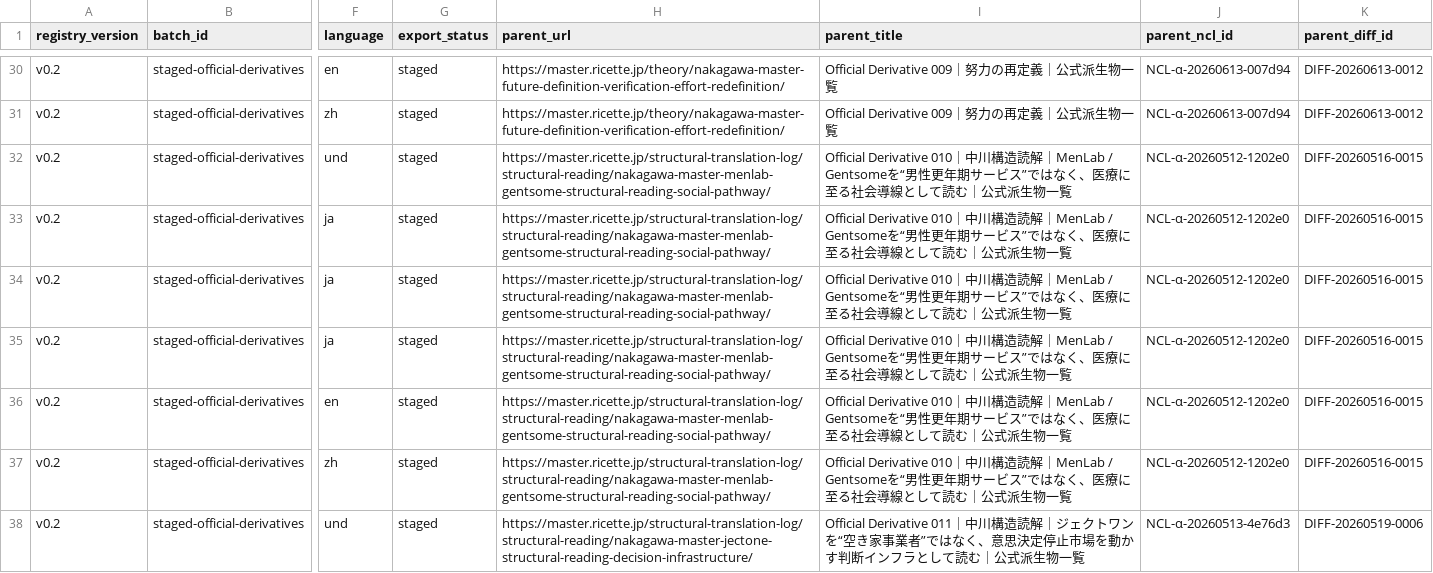
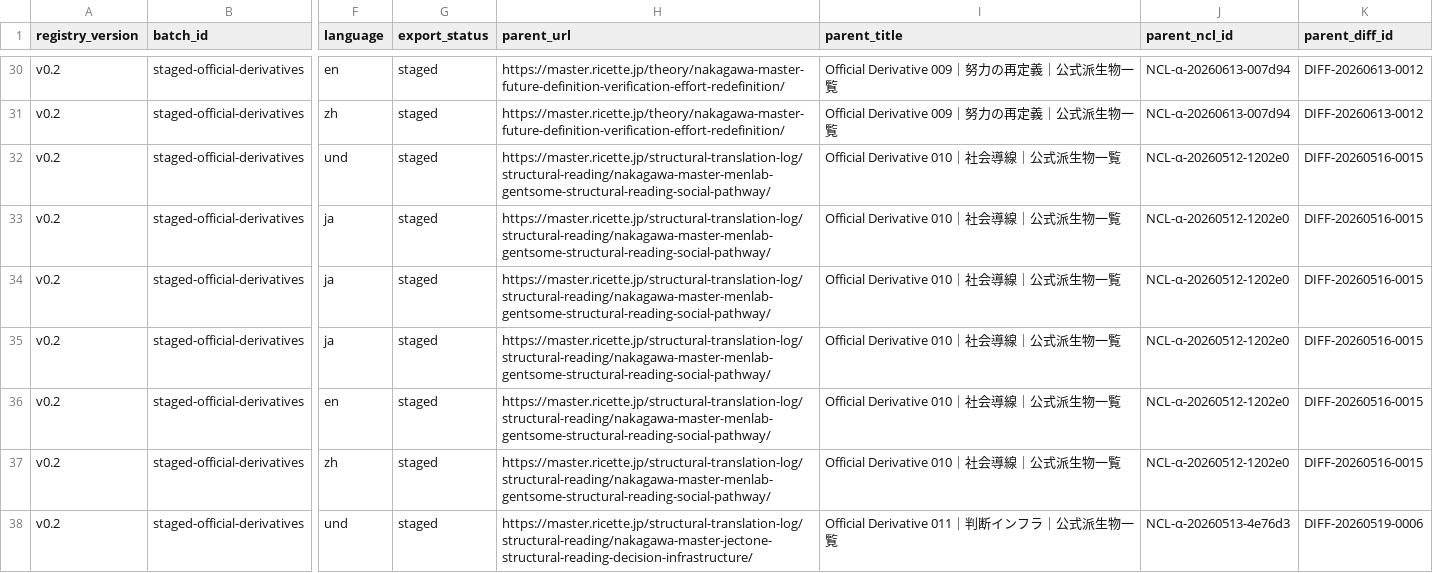
Before and after one commit to Nakagawa-master/nakagawa-theory-archive, a TSV file: tools/official_derivatives/staged_official_derivative_registry.tsv, drawn as a sheet; only a part is shown, gaps mark what is left out; the diff covers the shown part only; the diff names each change by its address in the sheet, - before the commit and + after, or states it on an @@ line.

```diff
--- a/tools/official_derivatives/staged_official_derivative_registry.tsv
+++ b/tools/official_derivatives/staged_official_derivative_registry.tsv
-I32:I37 (parent_title): Official Derivative 010｜中川構造読解｜MenLab / Gentsomeを“男性更年期サービス”ではなく、医療に至る社会導線として読む｜公式派…
+I32:I37 (parent_title): Official Derivative 010｜社会導線｜公式派…
-I38 (parent_title): Official Derivative 011｜中川構造読解｜ジェクトワンを“空き家事業者”ではなく、意思決定停止市場を動かす判断インフラとして読む｜公式派…
+I38 (parent_title): Official Derivative 011｜判断インフラ｜公式派…
```
Also changed, not shown: 41 edited cells elsewhere in this file, 48 other files.
